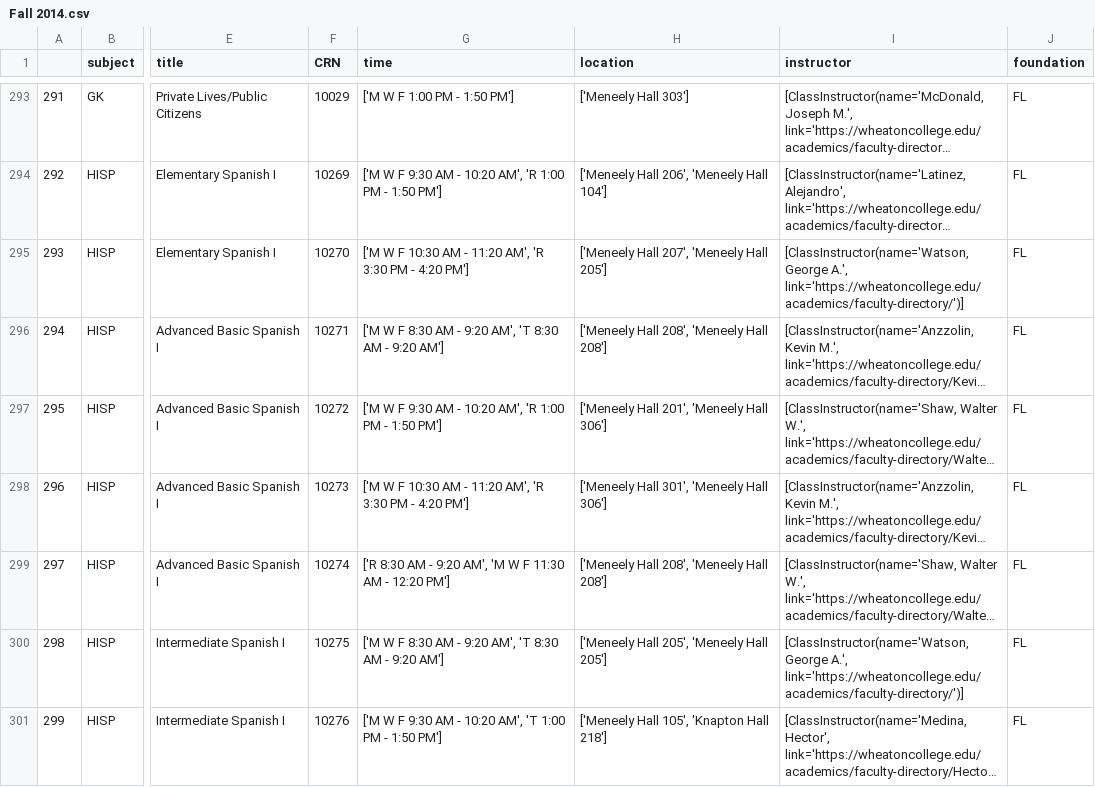
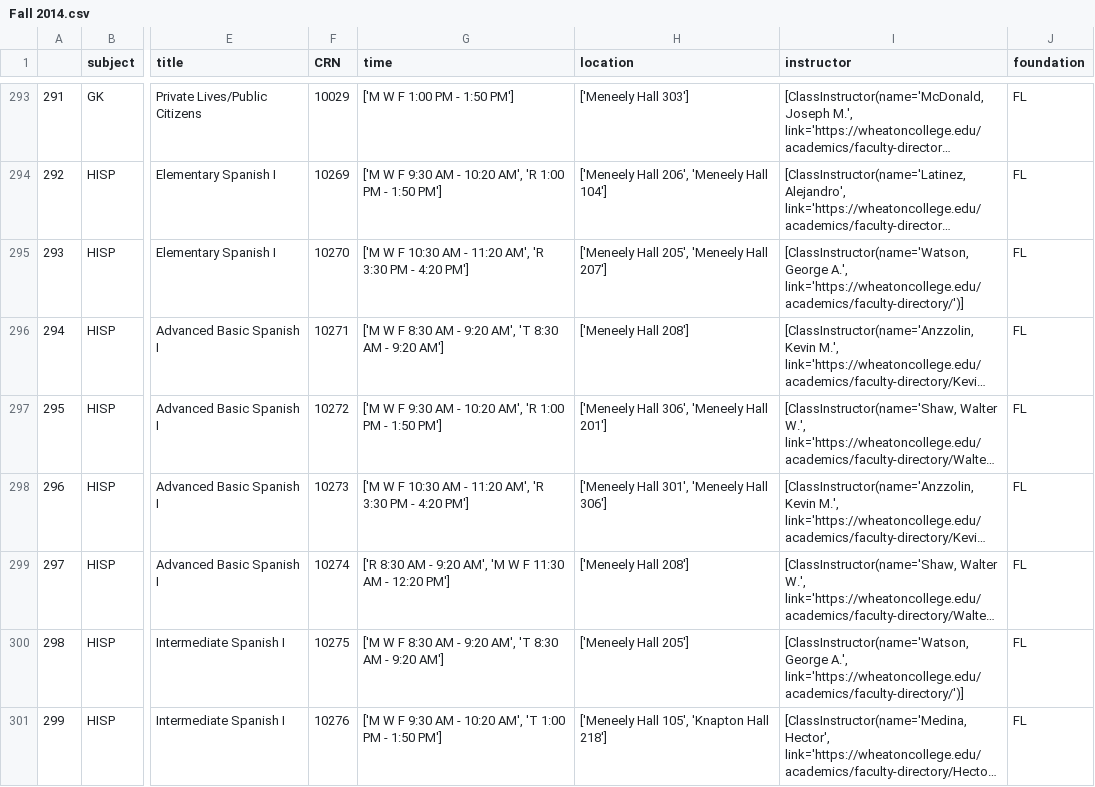
Before and after one commit to Weiqi97/Wheaton-Course-Selection, a CSV file: web_contents/data/course_data/csv_data/Fall 2014.csv, drawn as a sheet; only a part is shown, gaps mark what is left out; long unchanged cells end in …; the diff covers the shown part only; the diff names each change by its address in the sheet, - before the commit and + after, or states it on an @@ line.

```diff
--- a/web_contents/data/course_data/csv_data/Fall 2014.csv
+++ b/web_contents/data/course_data/csv_data/Fall 2014.csv
-H295 (location): ['Meneely Hall 207', 'Meneely Hall 205']
+H295 (location): ['Meneely Hall 205', 'Meneely Hall 207']
-H296 (location): ['Meneely Hall 208', 'Meneely Hall 208']
+H296 (location): ['Meneely Hall 208']
-H297 (location): ['Meneely Hall 201', 'Meneely Hall 306']
+H297 (location): ['Meneely Hall 306', 'Meneely Hall 201']
-H299 (location): ['Meneely Hall 208', 'Meneely Hall 208']
+H299 (location): ['Meneely Hall 208']
-H300 (location): ['Meneely Hall 205', 'Meneely Hall 205']
+H300 (location): ['Meneely Hall 205']
```
Also changed, not shown: 11 edited cells elsewhere in this file, web_contents/data/course_data/csv_data/Fall 2017.csv, web_contents/data/course_data/csv_data/Fall 2018.csv, 24 other files.
